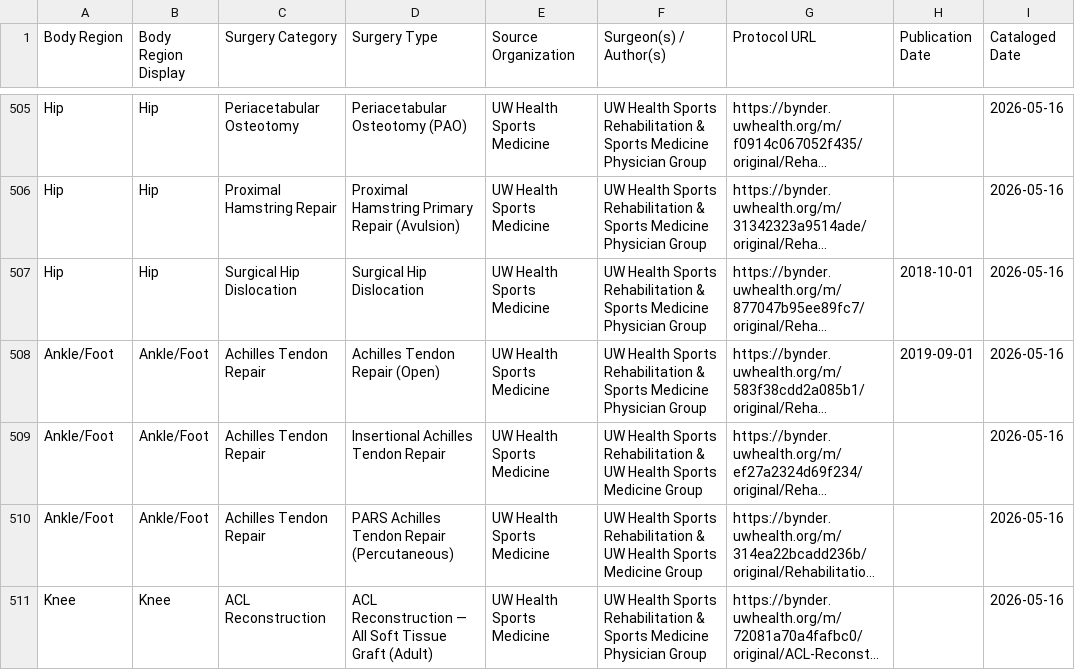
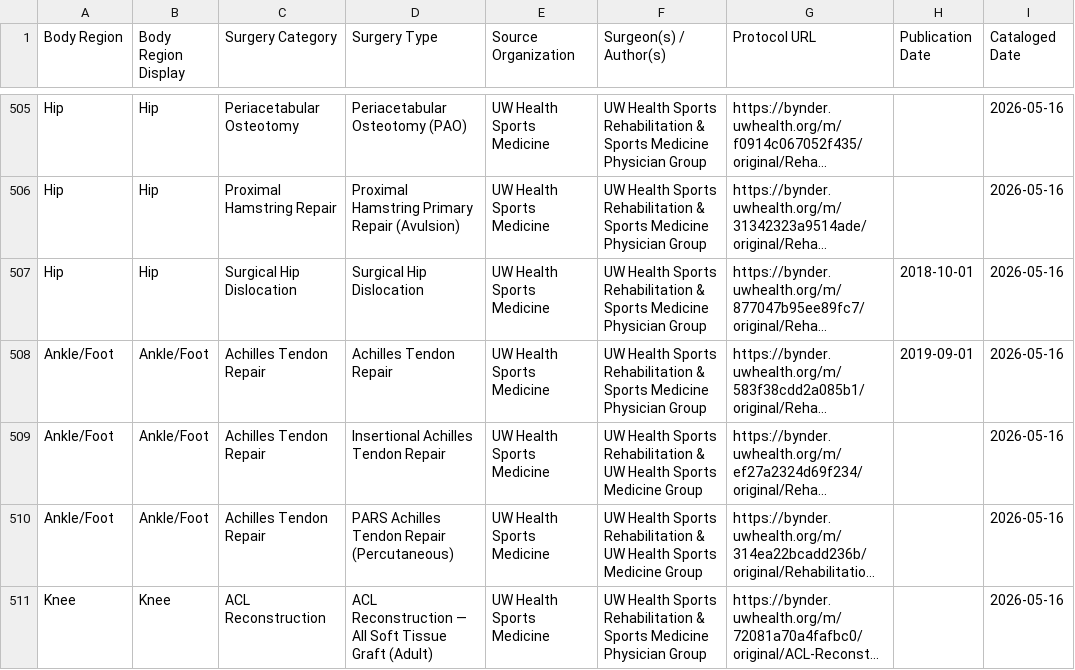
Before and after one commit to dominickmacksoud-lgtm/rehab-protocols, a CSV file: protocols-import.csv, drawn as a sheet; only a part is shown, gaps mark what is left out; long unchanged cells end in …; the diff names each change by its address in the sheet, - before the commit and + after, or states it on an @@ line.

```diff
--- a/protocols-import.csv
+++ b/protocols-import.csv
-D508 (Surgery Type): Achilles Tendon Repair (Open)
+D508 (Surgery Type): Achilles Tendon Repair
```
Also changed, not shown: 1 other file.
